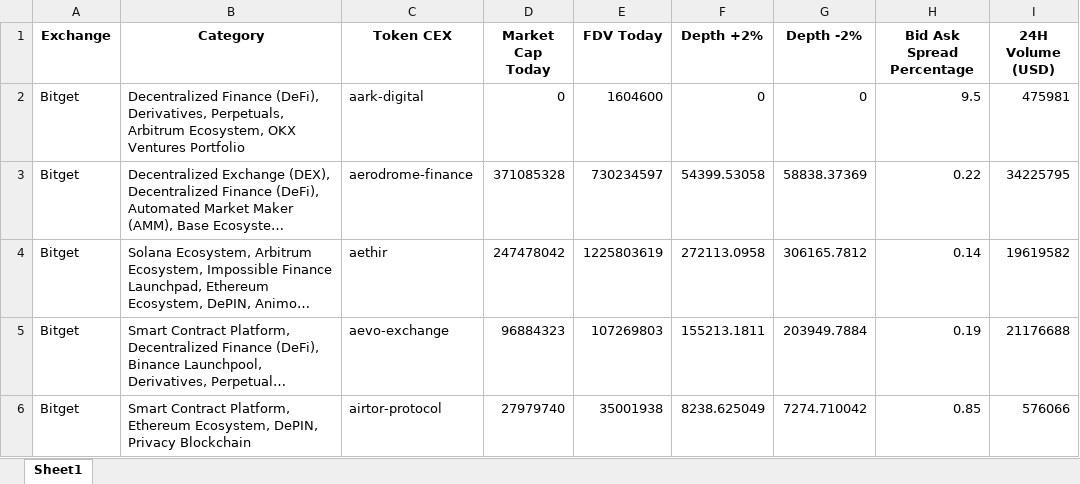
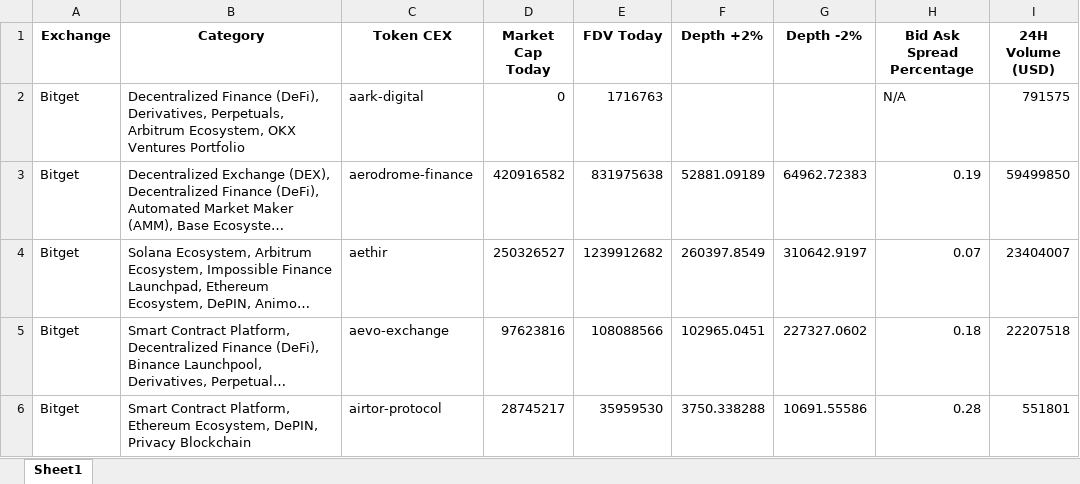
Before and after one commit to Fedric-Reform/AutomateCoingeckoResearch, an Excel workbook: BitgetData.xlsx, sheet Sheet1, drawn as a sheet; only a part is shown; long unchanged cells end in …; values as stored, in another font and other column widths than the file's, no borders; the diff covers the shown part only; the diff names each change by its address in the sheet, - before the commit and + after, or states it on an @@ line.

```diff
--- a/BitgetData.xlsx (sheet Sheet1)
+++ b/BitgetData.xlsx (sheet Sheet1)
-E2 (FDV Today): 1604600
+E2 (FDV Today): 1716763
-F2 (Depth +2%): 0
+F2 (Depth +2%): (empty)
-G2 (Depth -2%): 0
+G2 (Depth -2%): (empty)
-H2 (Bid Ask Spread Percentage): 9.5
+H2 (Bid Ask Spread Percentage): N/A
-I2 (24H Volume (USD)): 475981
+I2 (24H Volume (USD)): 791575
-D3 (Market Cap Today): 371085328
+D3 (Market Cap Today): 420916582
-E3 (FDV Today): 730234597
+E3 (FDV Today): 831975638
-F3 (Depth +2%): 54399.53058
+F3 (Depth +2%): 52881.09189
-G3 (Depth -2%): 58838.37369
+G3 (Depth -2%): 64962.72383
-H3 (Bid Ask Spread Percentage): 0.22
+H3 (Bid Ask Spread Percentage): 0.19
-I3 (24H Volume (USD)): 34225795
+I3 (24H Volume (USD)): 59499850
-D4 (Market Cap Today): 247478042
+D4 (Market Cap Today): 250326527
-E4 (FDV Today): 1225803619
+E4 (FDV Today): 1239912682
-F4 (Depth +2%): 272113.0958
+F4 (Depth +2%): 260397.8549
-G4 (Depth -2%): 306165.7812
+G4 (Depth -2%): 310642.9197
-H4 (Bid Ask Spread Percentage): 0.14
+H4 (Bid Ask Spread Percentage): 0.07
-I4 (24H Volume (USD)): 19619582
+I4 (24H Volume (USD)): 23404007
-D5 (Market Cap Today): 96884323
+D5 (Market Cap Today): 97623816
-E5 (FDV Today): 107269803
+E5 (FDV Today): 108088566
-F5 (Depth +2%): 155213.1811
+F5 (Depth +2%): 102965.0451
-G5 (Depth -2%): 203949.7884
+G5 (Depth -2%): 227327.0602
-H5 (Bid Ask Spread Percentage): 0.19
+H5 (Bid Ask Spread Percentage): 0.18
-I5 (24H Volume (USD)): 21176688
+I5 (24H Volume (USD)): 22207518
-D6 (Market Cap Today): 27979740
+D6 (Market Cap Today): 28745217
-E6 (FDV Today): 35001938
+E6 (FDV Today): 35959530
-F6 (Depth +2%): 8238.625049
+F6 (Depth +2%): 3750.338288
-G6 (Depth -2%): 7274.710042
+G6 (Depth -2%): 10691.55586
-H6 (Bid Ask Spread Percentage): 0.85
+H6 (Bid Ask Spread Percentage): 0.28
-I6 (24H Volume (USD)): 576066
+I6 (24H Volume (USD)): 551801
```
Also changed, not shown: 720 edited cells elsewhere in this sheet, BinanceData.xlsx, BybitData.xlsx, 4 other files.
